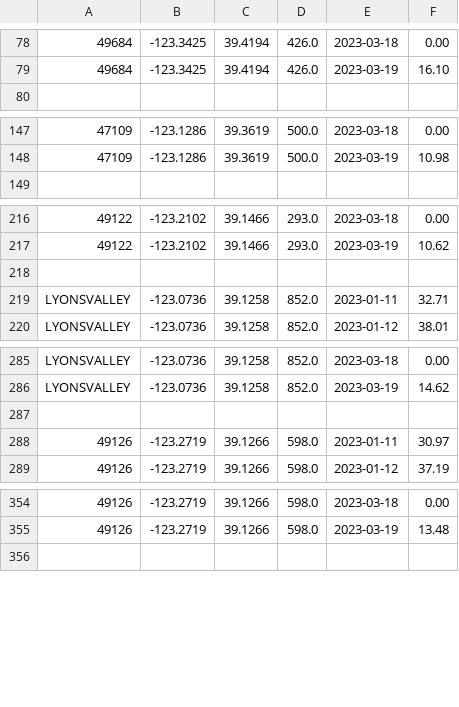
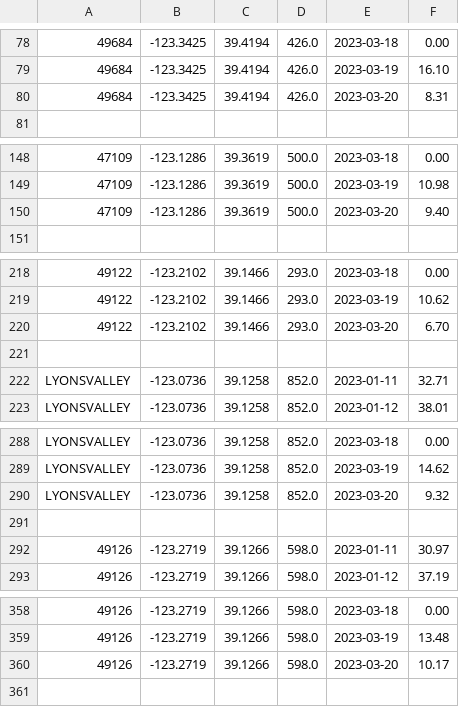
Before and after one commit to CAWaterBoardDataCenter/DWRAT_DataScraping, a CSV file: WebData/Prism_Precipitation.csv, drawn as a sheet; only a part is shown, gaps mark what is left out; the diff covers the shown part only; the diff names each change by its address in the sheet, - before the commit and + after, or states it on an @@ line.

Commit message:
Fixed errors in Prism_Processor.R

```diff
--- a/WebData/Prism_Precipitation.csv
+++ b/WebData/Prism_Precipitation.csv
+row 80: 49684 | -123.3425 | 39.4194 | 426.0 | 2023-03-20 | 8.31
+row 150: 47109 | -123.1286 | 39.3619 | 500.0 | 2023-03-20 | 9.40
+row 220: 49122 | -123.2102 | 39.1466 | 293.0 | 2023-03-20 | 6.70
+row 290: LYONSVALLEY | -123.0736 | 39.1258 | 852.0 | 2023-03-20 | 9.32
+row 360: 49126 | -123.2719 | 39.1266 | 598.0 | 2023-03-20 | 10.17
```
Also changed, not shown: 10 added rows and 2 edited cells elsewhere in this file, 1 other file.
